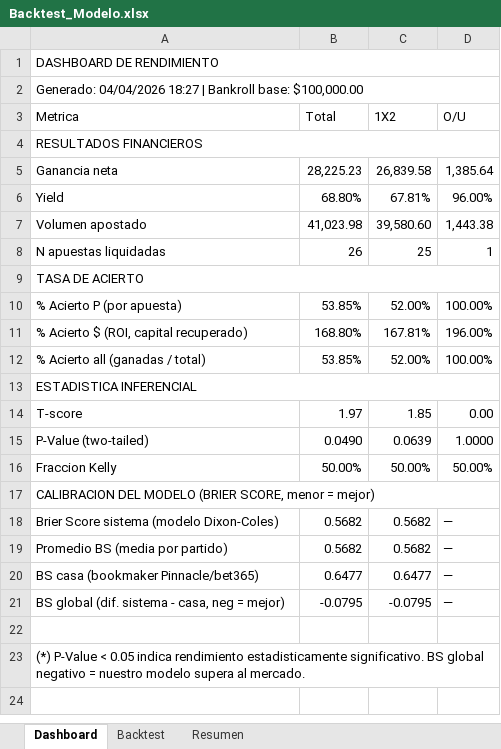
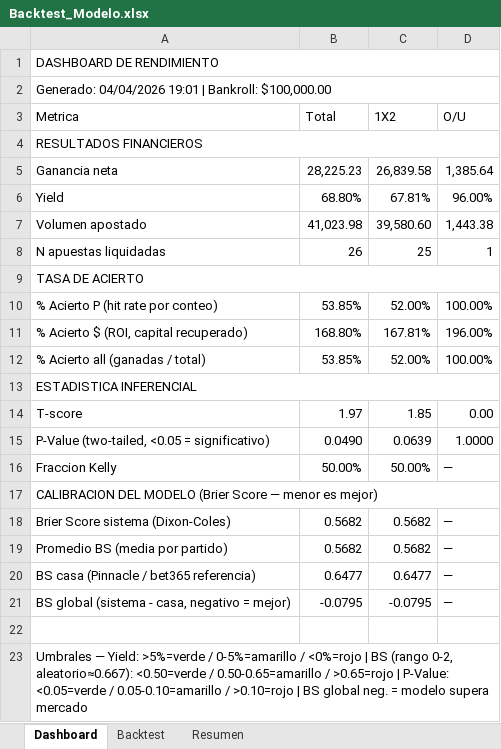
Before and after one commit to M3EMO/Proyecto_Adepor, an Excel workbook: Backtest_Modelo.xlsx, sheet Dashboard, drawn as a sheet; values as stored, in another font and other column widths than the file's, no cell formats; the diff names each change by its address in the sheet, - before the commit and + after, or states it on an @@ line.

```diff
--- a/Backtest_Modelo.xlsx (sheet Dashboard)
+++ b/Backtest_Modelo.xlsx (sheet Dashboard)
-A2 (Metrica): Generado: 04/04/2026 18:27 | Bankroll base: $100,000.00
+A2 (Metrica): Generado: 04/04/2026 19:01 | Bankroll: $100,000.00
-A10 (Metrica): % Acierto P (por apuesta)
+A10 (Metrica): % Acierto P (hit rate por conteo)
-A15 (Metrica): P-Value (two-tailed)
+A15 (Metrica): P-Value (two-tailed, <0.05 = significativo)
-D16 (O/U): 50.00%
+D16 (O/U): —
-A17 (Metrica): …DEL MODELO (BRIER SCORE, menor = mejor)
+A17 (Metrica): …DEL MODELO (Brier Score — menor es mejor)
-A18 (Metrica): Brier Score sistema (modelo Dixon-Coles)
+A18 (Metrica): Brier Score sistema (Dixon-Coles)
-A20 (Metrica): BS casa (bookmaker Pinnacle/bet365)
+A20 (Metrica): BS casa (Pinnacle / bet365 referencia)
-A21 (Metrica): BS global (dif. sistema - casa, neg = mejor)
+A21 (Metrica): BS global (sistema - casa, negativo = mejor)
-A23 (Metrica): (*) P-Value < 0.05 indica rendimiento estadisticamente significativo. BS global negativo = nuestro modelo supera al mercado.
+A23 (Metrica): Umbrales — Yield: >5%=verde / 0-5%=amarillo / <0%=rojo | BS (rango 0-2, aleatorio≈0.667): <0.50=verde / 0.50-0.65=amarillo / >0.65=rojo | P-Value: <0.05=verde / 0.05-0.10=amarillo / >0.10=rojo | BS global neg. = modelo supera mercado
```
Also changed, not shown: sheet Backtest, sheet Resumen, cell formats, 3 other files.
